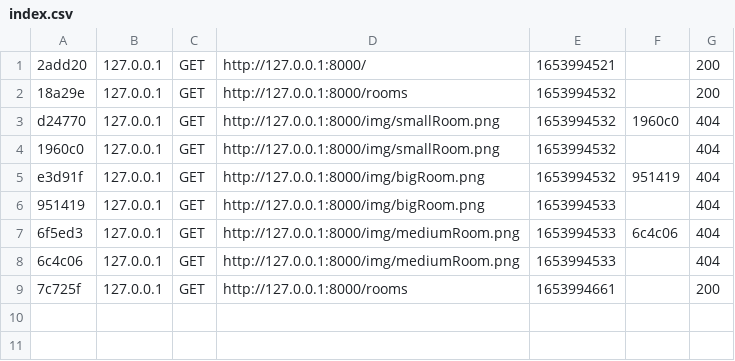
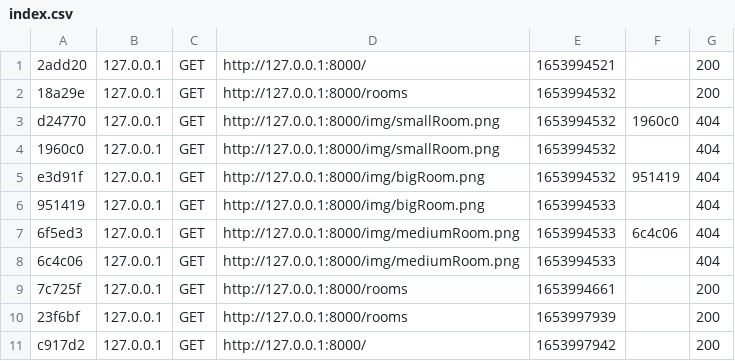
Before and after one commit to BLevoleger/Stardust, a CSV file: Project/StardustProject/var/cache/dev/profiler/index.csv, drawn as a sheet.

```diff
--- a/Project/StardustProject/var/cache/dev/profiler/index.csv
+++ b/Project/StardustProject/var/cache/dev/profiler/index.csv
@@ -9 +9,3 @@ e3d91f,127.0.0.1,GET,http://127.0.0.1:8000/img/bigRoom.png,1653994532,951419,404
 7c725f,127.0.0.1,GET,http://127.0.0.1:8000/rooms,1653994661,,200
+23f6bf,127.0.0.1,GET,http://127.0.0.1:8000/rooms,1653997939,,200
+c917d2,127.0.0.1,GET,http://127.0.0.1:8000/,1653997942,,200
```
Also changed, not shown: 17 other files.
